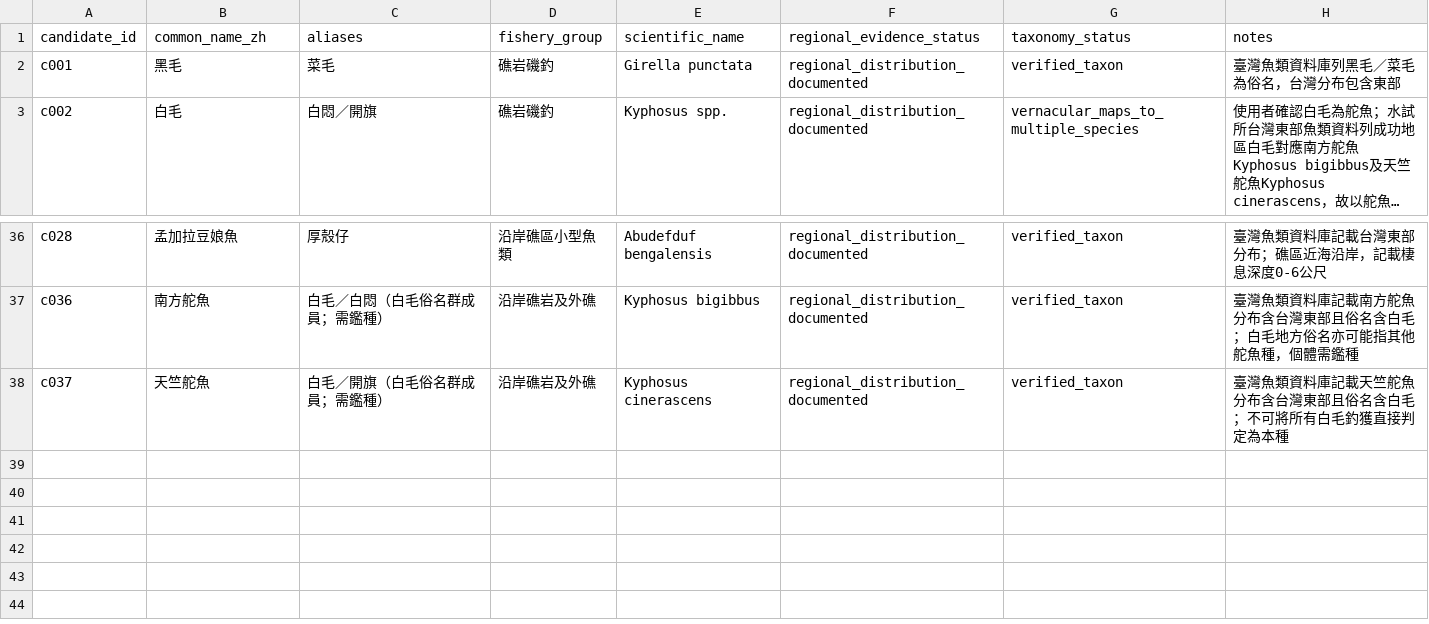
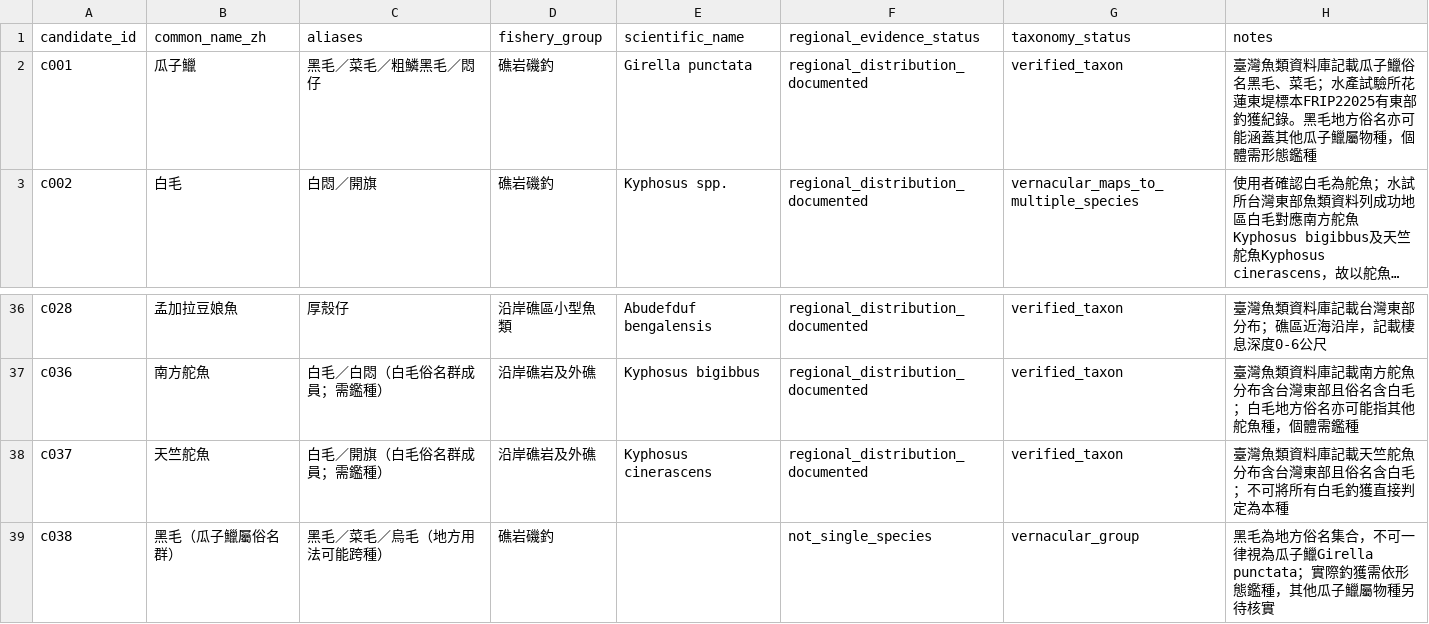
Before and after one commit to fb326549-lang/fishing-intelligence, a CSV file: P1/species/species_candidate_register.csv, drawn as a sheet; only a part is shown, gaps mark what is left out; long unchanged cells end in …; the diff names each change by its address in the sheet, - before the commit and + after, or states it on an @@ line.

```diff
--- a/P1/species/species_candidate_register.csv
+++ b/P1/species/species_candidate_register.csv
-B2 (common_name_zh): 黑毛
+B2 (common_name_zh): 瓜子鱲
-C2 (aliases): 菜毛
+C2 (aliases): 黑毛／菜毛／粗鱗黑毛／悶仔
-H2 (notes): …類資料庫列黑毛／菜毛為俗名，台灣分布包含東部
+H2 (notes): …類資料庫記載瓜子鱲俗名黑毛、菜毛；水產試驗所花蓮東堤標本FRIP22025有東部釣獲紀錄。黑毛地方俗名亦可能涵蓋其他瓜子鱲屬物種，個體需形態鑑種
+row 39: c038 | 黑毛（瓜子鱲屬俗名群） | 黑毛／菜毛／烏毛（地方用法可能跨種） | 礁岩磯釣 |  | not_single_species | vernacular_group | 黑毛為地方俗名集合，不可一律視為瓜子鱲Girella punctata；實際釣獲需依形態鑑種，其他瓜子鱲屬物種另待核實
```
Also changed, not shown: P1/species/species_evidence_register.csv, 1 other file.
